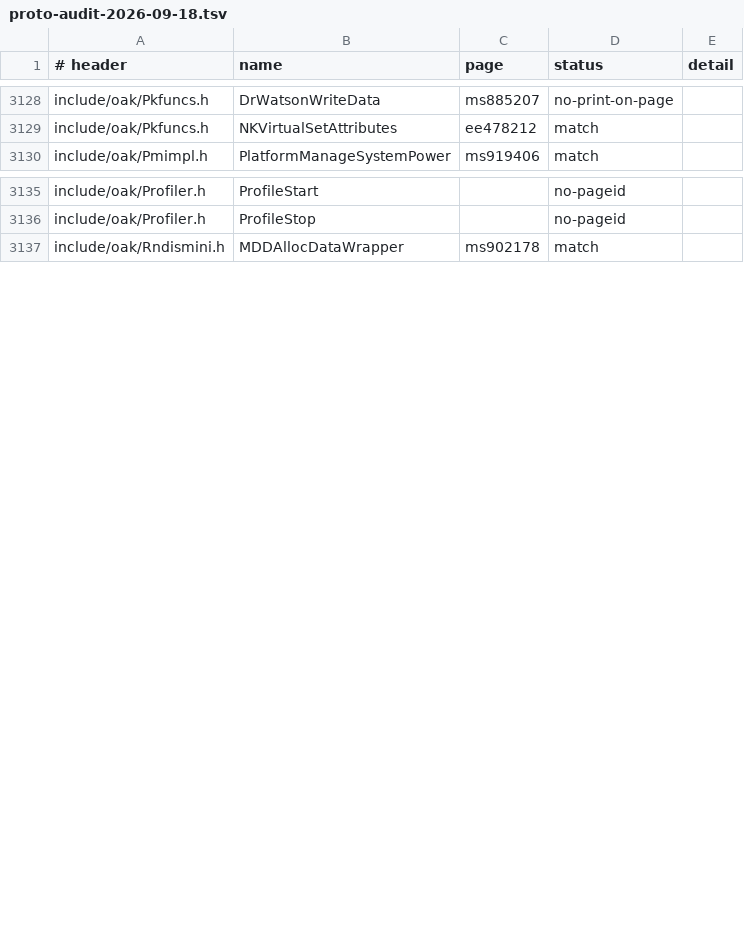
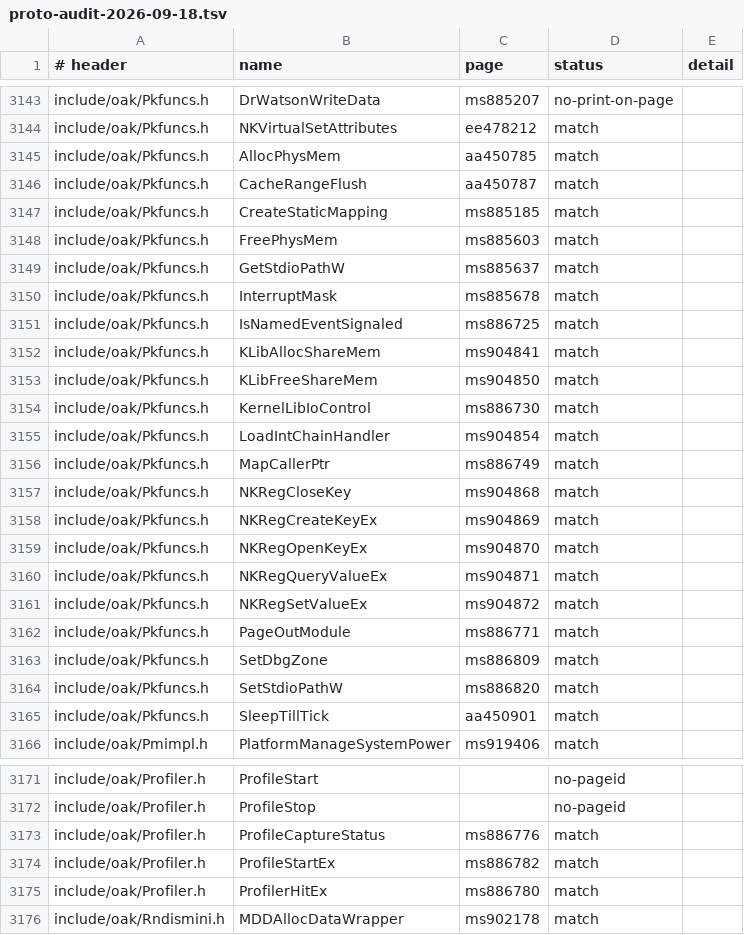
Before and after one commit to kagurasumusun/akari-dev, a TSV file: docs/proto-audit-2026-09-18.tsv, drawn as a sheet; only a part is shown, gaps mark what is left out; the diff covers the shown part only; the diff names each change by its address in the sheet, - before the commit and + after, or states it on an @@ line.

Commit message:
absent-surface pass: declare 39 coredll-exported functions from page prints
Audited the 2,435 surface-audit ABSENT names against their pages
(docs/absent-funcprints-2026-09-18.tsv): 1,008 print a function
prototype; 103 of those print Link Library: Coredll.lib.

Declared all 39 that map to tree headers, prototypes transcribed from
the page prints (glued tokens repaired, two unglue artifacts fixed by
hand): Pkfuncs.h +21 (AllocPhysMem, KernelLibIoControl, NKReg*5,
KLib*, ...), Pwindbas.h +7 (Repl*), Pwinreg.h +5, Profiler.h +3 plus
ProfilerControl (ms886778) and OEMProfilerData (ms886763) structs,
new oak/Msr.h +2 (NKrdmsr/NKwrmsr), Nkintr.h +1 (CeSetPowerOnEvent).

Cesync.h: HREPLFLD/HREPLITEM/HREPLOBJ HELD comments replaced with
their actual page-print typedefs (aa513869/71/72); HREPL added as
void* handle per tree convention (definition printed nowhere, corpus-
wide search) with annotation.

Triage ledger: 63 CRT functions -> wince-crt split jurisdiction
(exports already in coredll-doc.def); ShellProc held (SPPARAMS not
printed); 905 no-Link-Library prints recorded for module triage.

surface-audit: declared 6,648 -> 6,693, absent -42, D1-D5=0.
proto-audit 0 MISMATCH (new decls audited against their pages);
make check exit 0.

```diff
--- a/docs/proto-audit-2026-09-18.tsv
+++ b/docs/proto-audit-2026-09-18.tsv
+row 3145: include/oak/Pkfuncs.h | AllocPhysMem | aa450785 | match
+row 3146: include/oak/Pkfuncs.h | CacheRangeFlush | aa450787 | match
+row 3147: include/oak/Pkfuncs.h | CreateStaticMapping | ms885185 | match
+row 3148: include/oak/Pkfuncs.h | FreePhysMem | ms885603 | match
+row 3149: include/oak/Pkfuncs.h | GetStdioPathW | ms885637 | match
+row 3150: include/oak/Pkfuncs.h | InterruptMask | ms885678 | match
+row 3151: include/oak/Pkfuncs.h | IsNamedEventSignaled | ms886725 | match
+row 3152: include/oak/Pkfuncs.h | KLibAllocShareMem | ms904841 | match
+row 3153: include/oak/Pkfuncs.h | KLibFreeShareMem | ms904850 | match
+row 3154: include/oak/Pkfuncs.h | KernelLibIoControl | ms886730 | match
+row 3155: include/oak/Pkfuncs.h | LoadIntChainHandler | ms904854 | match
+row 3156: include/oak/Pkfuncs.h | MapCallerPtr | ms886749 | match
+row 3157: include/oak/Pkfuncs.h | NKRegCloseKey | ms904868 | match
+row 3158: include/oak/Pkfuncs.h | NKRegCreateKeyEx | ms904869 | match
+row 3159: include/oak/Pkfuncs.h | NKRegOpenKeyEx | ms904870 | match
+row 3160: include/oak/Pkfuncs.h | NKRegQueryValueEx | ms904871 | match
+row 3161: include/oak/Pkfuncs.h | NKRegSetValueEx | ms904872 | match
+row 3162: include/oak/Pkfuncs.h | PageOutModule | ms886771 | match
+row 3163: include/oak/Pkfuncs.h | SetDbgZone | ms886809 | match
+row 3164: include/oak/Pkfuncs.h | SetStdioPathW | ms886820 | match
+row 3165: include/oak/Pkfuncs.h | SleepTillTick | aa450901 | match
+row 3173: include/oak/Profiler.h | ProfileCaptureStatus | ms886776 | match
+row 3174: include/oak/Profiler.h | ProfileStartEx | ms886782 | match
+row 3175: include/oak/Profiler.h | ProfilerHitEx | ms886780 | match
```
Also changed, not shown: 15 added rows elsewhere in this file, docs/surface-audit.tsv, 11 other files.
